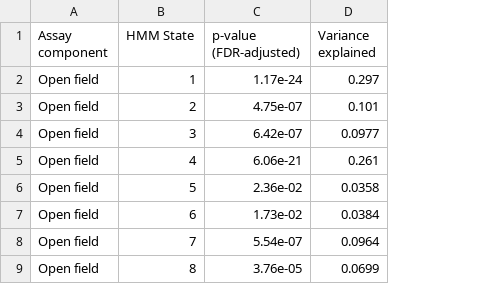
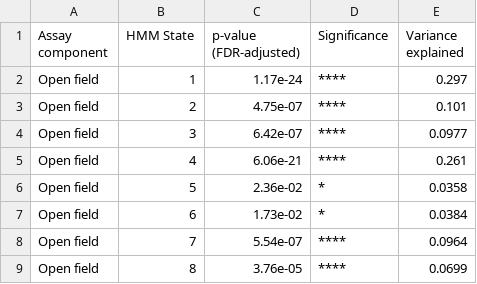
Before and after one commit to birneylab/medaka_behaviour_pilot, a CSV file: figures_and_tables/tableS1/tableS1.csv, drawn as a sheet; only a part is shown; the diff names each change by its address in the sheet, - before the commit and + after, or states it on an @@ line.

```diff
--- a/figures_and_tables/tableS1/tableS1.csv
+++ b/figures_and_tables/tableS1/tableS1.csv
+column D (Significance), rows 2-9: **** | **** | **** | **** | * | * | **** | ****
```
Also changed, not shown: figures_and_tables/tableS2/tableS2.csv, figures_and_tables/tableS3/tableS3.csv, 5 other files.
